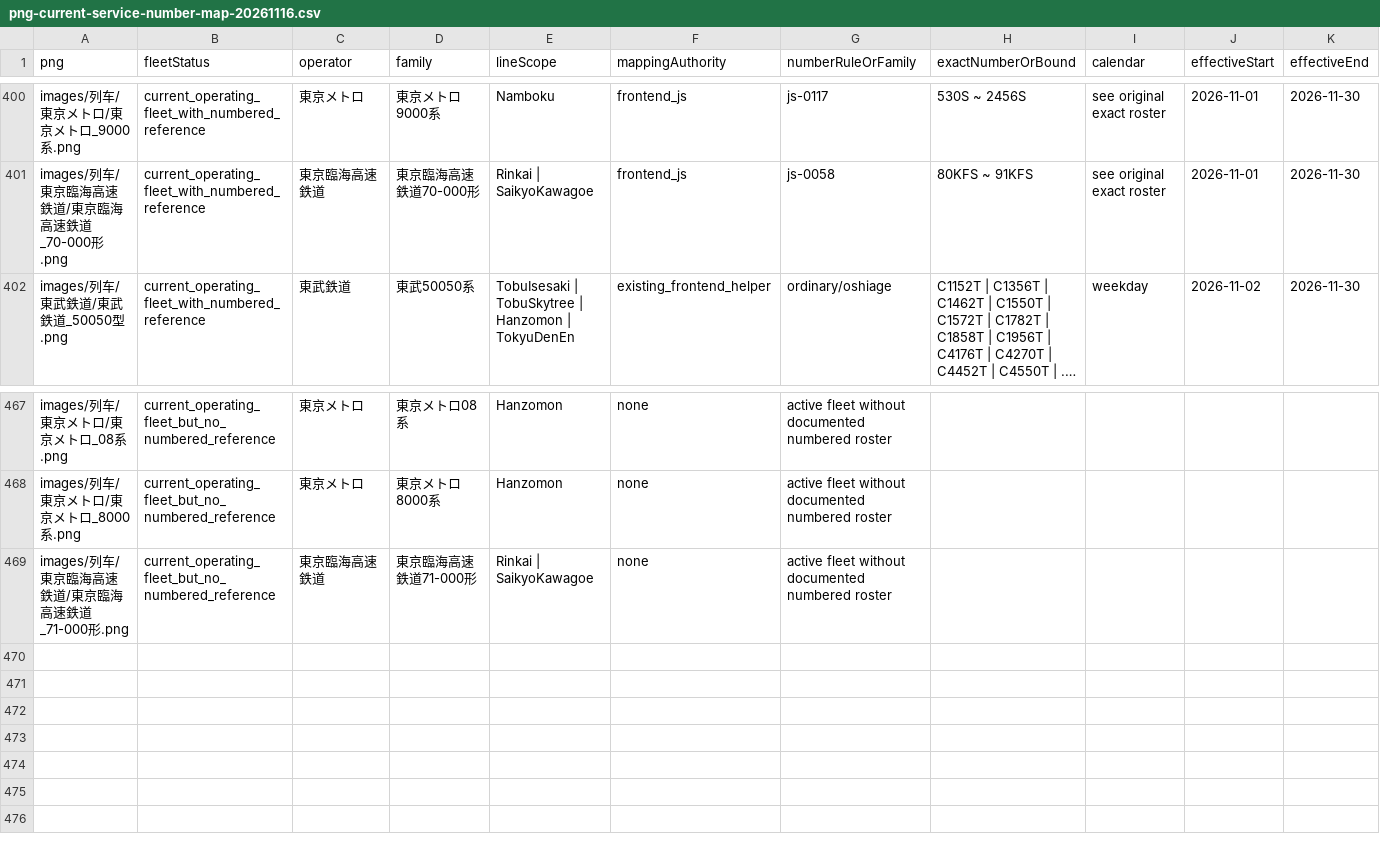
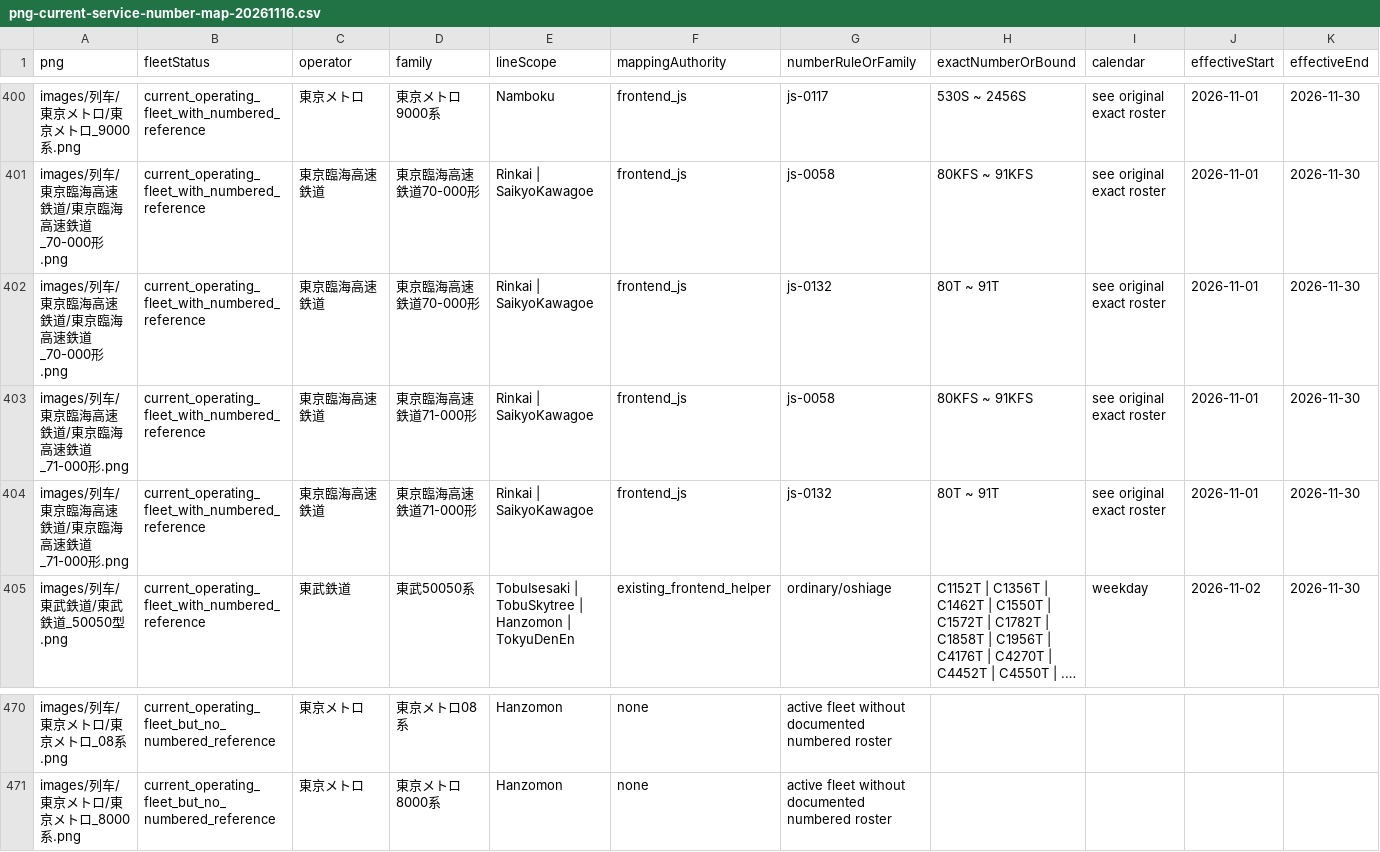
Before and after one commit to biubiu52011/pixel-tetsudo, a CSV file: data/audits/png-current-service-number-map-20261116.csv, drawn as a sheet; only a part is shown, gaps mark what is left out; long unchanged cells end in …; removed rows and columns are numbered as before the commit, all else as after; rows hold the shown columns only; the diff names each change by its address in the sheet, - before the commit and + after, or states it on an @@ line.

Commit message:
audit: synchronize current-service PNG CSV model evidence index

```diff
--- a/data/audits/png-current-service-number-map-20261116.csv
+++ b/data/audits/png-current-service-number-map-20261116.csv
+row 402: images/列车/東京臨海高速鉄道/東京臨海高速鉄道_70-000形.png | current_operating_fleet_with_numbered_reference | 東京臨海高速鉄道 | 東京臨海高速鉄道70-000形 | Rinkai | SaikyoKawagoe | frontend_js | js-0132 | 80T ~ 91T | see original exact roster | 2026-11-01 | 2026-11-30
+row 403: images/列车/東京臨海高速鉄道/東京臨海高速鉄道_71-000形.png | current_operating_fleet_with_numbered_reference | 東京臨海高速鉄道 | 東京臨海高速鉄道71-000形 | Rinkai | SaikyoKawagoe | frontend_js | js-0058 | 80KFS ~ 91KFS | see original exact roster | 2026-11-01 | 2026-11-30
+row 404: images/列车/東京臨海高速鉄道/東京臨海高速鉄道_71-000形.png | current_operating_fleet_with_numbered_reference | 東京臨海高速鉄道 | 東京臨海高速鉄道71-000形 | Rinkai | SaikyoKawagoe | frontend_js | js-0132 | 80T ~ 91T | see original exact roster | 2026-11-01 | 2026-11-30
-row 469: images/列车/東京臨海高速鉄道/東京臨海高速鉄道_71-000形.png | current_operating_fleet_but_no_numbered_reference | 東京臨海高速鉄道 | 東京臨海高速鉄道71-000形 | Rinkai | SaikyoKawagoe | none | active fleet without documented numbered roster
```
